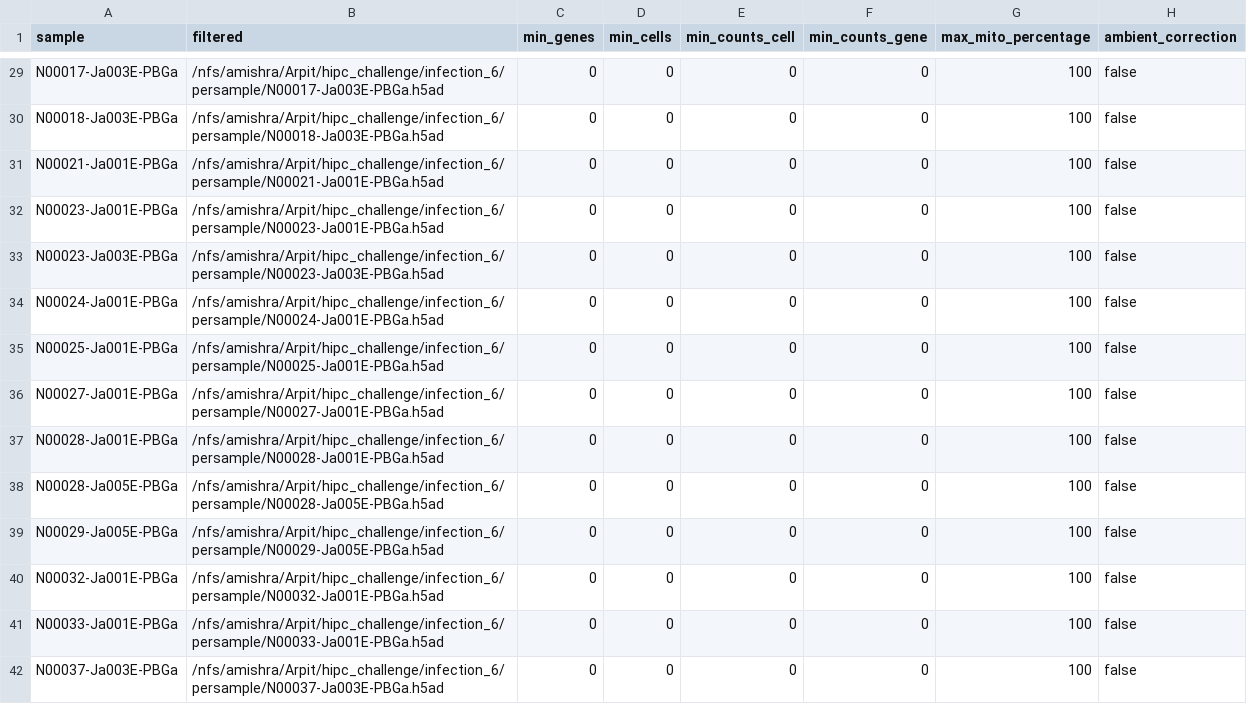
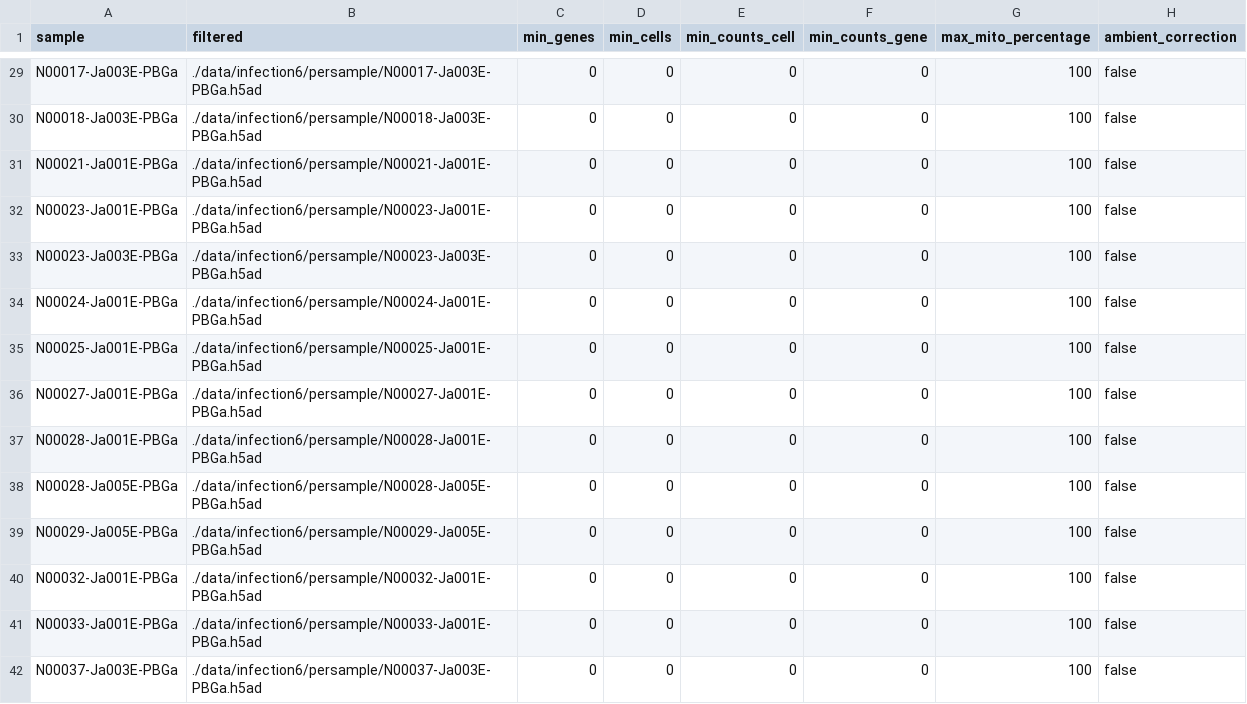
Before and after one commit to BenaroyaResearch/HIPC_cellannotationchallenge_Arpit_Vacc7_infection6studycode, a CSV file: samplesheet_infection6_full.csv, drawn as a sheet; only a part is shown, gaps mark what is left out; the diff covers the shown part only; the diff names each change by its address in the sheet, - before the commit and + after, or states it on an @@ line.

```diff
--- a/samplesheet_infection6_full.csv
+++ b/samplesheet_infection6_full.csv
-B29 (filtered): /nfs/amishra/Arpit/hipc_challenge/infection_6/persample/N00017-Ja003E-PBGa.h5ad
+B29 (filtered): ./data/infection6/persample/N00017-Ja003E-PBGa.h5ad
-B30 (filtered): /nfs/amishra/Arpit/hipc_challenge/infection_6/persample/N00018-Ja003E-PBGa.h5ad
+B30 (filtered): ./data/infection6/persample/N00018-Ja003E-PBGa.h5ad
-B31 (filtered): /nfs/amishra/Arpit/hipc_challenge/infection_6/persample/N00021-Ja001E-PBGa.h5ad
+B31 (filtered): ./data/infection6/persample/N00021-Ja001E-PBGa.h5ad
-B32 (filtered): /nfs/amishra/Arpit/hipc_challenge/infection_6/persample/N00023-Ja001E-PBGa.h5ad
+B32 (filtered): ./data/infection6/persample/N00023-Ja001E-PBGa.h5ad
-B33 (filtered): /nfs/amishra/Arpit/hipc_challenge/infection_6/persample/N00023-Ja003E-PBGa.h5ad
+B33 (filtered): ./data/infection6/persample/N00023-Ja003E-PBGa.h5ad
-B34 (filtered): /nfs/amishra/Arpit/hipc_challenge/infection_6/persample/N00024-Ja001E-PBGa.h5ad
+B34 (filtered): ./data/infection6/persample/N00024-Ja001E-PBGa.h5ad
-B35 (filtered): /nfs/amishra/Arpit/hipc_challenge/infection_6/persample/N00025-Ja001E-PBGa.h5ad
+B35 (filtered): ./data/infection6/persample/N00025-Ja001E-PBGa.h5ad
-B36 (filtered): /nfs/amishra/Arpit/hipc_challenge/infection_6/persample/N00027-Ja001E-PBGa.h5ad
+B36 (filtered): ./data/infection6/persample/N00027-Ja001E-PBGa.h5ad
-B37 (filtered): /nfs/amishra/Arpit/hipc_challenge/infection_6/persample/N00028-Ja001E-PBGa.h5ad
+B37 (filtered): ./data/infection6/persample/N00028-Ja001E-PBGa.h5ad
-B38 (filtered): /nfs/amishra/Arpit/hipc_challenge/infection_6/persample/N00028-Ja005E-PBGa.h5ad
+B38 (filtered): ./data/infection6/persample/N00028-Ja005E-PBGa.h5ad
-B39 (filtered): /nfs/amishra/Arpit/hipc_challenge/infection_6/persample/N00029-Ja005E-PBGa.h5ad
+B39 (filtered): ./data/infection6/persample/N00029-Ja005E-PBGa.h5ad
-B40 (filtered): /nfs/amishra/Arpit/hipc_challenge/infection_6/persample/N00032-Ja001E-PBGa.h5ad
+B40 (filtered): ./data/infection6/persample/N00032-Ja001E-PBGa.h5ad
-B41 (filtered): /nfs/amishra/Arpit/hipc_challenge/infection_6/persample/N00033-Ja001E-PBGa.h5ad
+B41 (filtered): ./data/infection6/persample/N00033-Ja001E-PBGa.h5ad
-B42 (filtered): /nfs/amishra/Arpit/hipc_challenge/infection_6/persample/N00037-Ja003E-PBGa.h5ad
+B42 (filtered): ./data/infection6/persample/N00037-Ja003E-PBGa.h5ad
```
Also changed, not shown: 126 edited cells elsewhere in this file, samplesheet_infection6.csv, samplesheet_vaccine7_annotation.csv, 3 other files.
